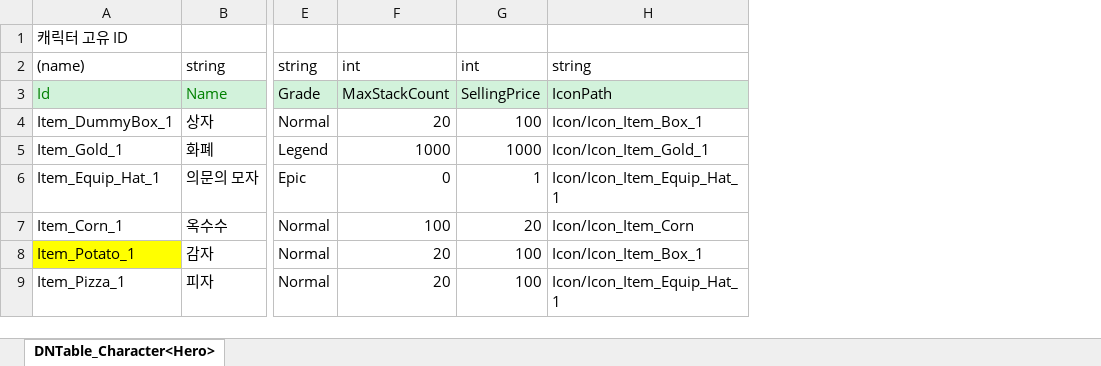
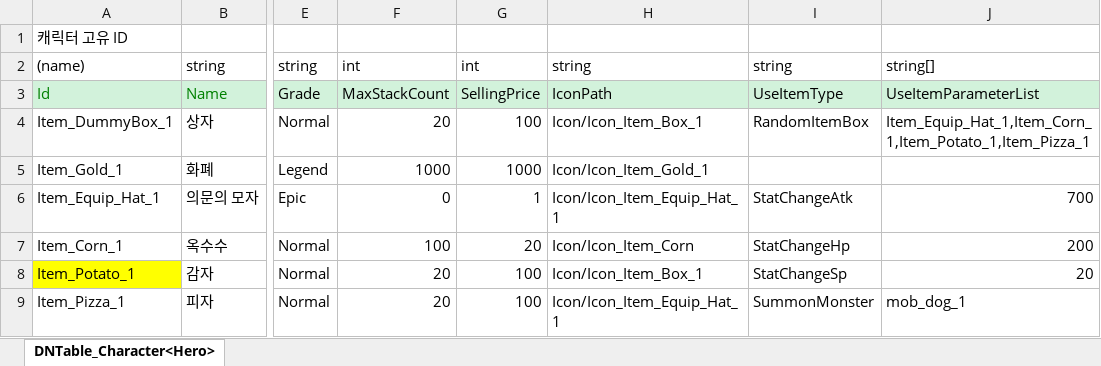
Before and after one commit to gkswoejr/2DMainProject, an Excel workbook: JsonConverter/ExcelFiles/DNItem.xlsx, sheet DNTable_Character<Hero>, drawn as a sheet; only a part is shown, gaps mark what is left out; values as stored, in another font and other column widths than the file's, no borders; the diff names each change by its address in the sheet, - before the commit and + after, or states it on an @@ line.

```diff
--- a/JsonConverter/ExcelFiles/DNItem.xlsx (sheet DNTable_Character<Hero>)
+++ b/JsonConverter/ExcelFiles/DNItem.xlsx (sheet DNTable_Character<Hero>)
+column I, rows 2-9: string | UseItemType | RandomItemBox |  | StatChangeAtk | StatChangeHp | StatChangeSp | SummonMonster
+column J, rows 2-9: string[] | UseItemParameterList | Item_Equip_Hat_1,Item_Corn_1,Item_Potato_1,Item_Pizza_1 |  | 700 | 200 | 20 | mob_dog_1
```
Also changed, not shown: JsonConverter/ExcelFiles/DNMonster.xlsx, 15 other files.
